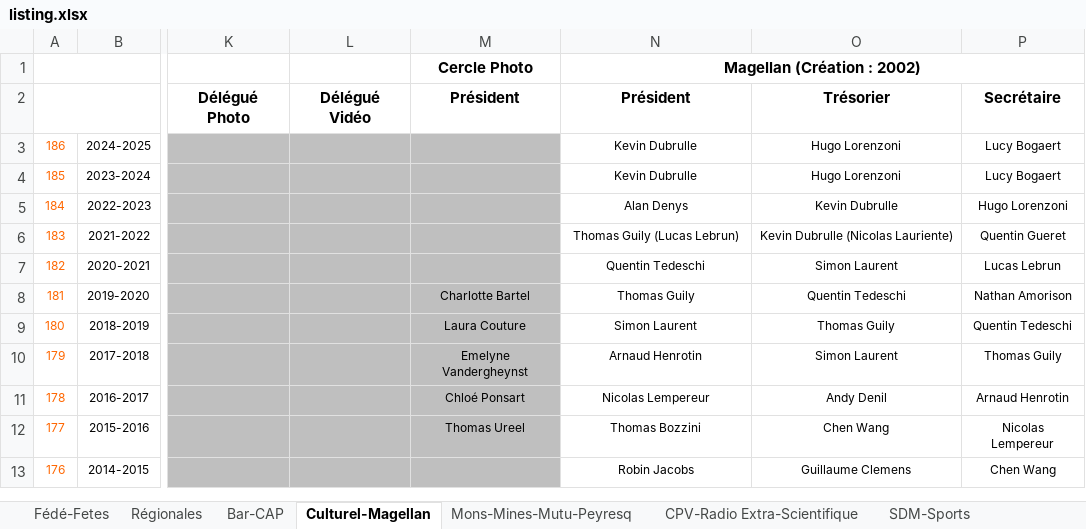
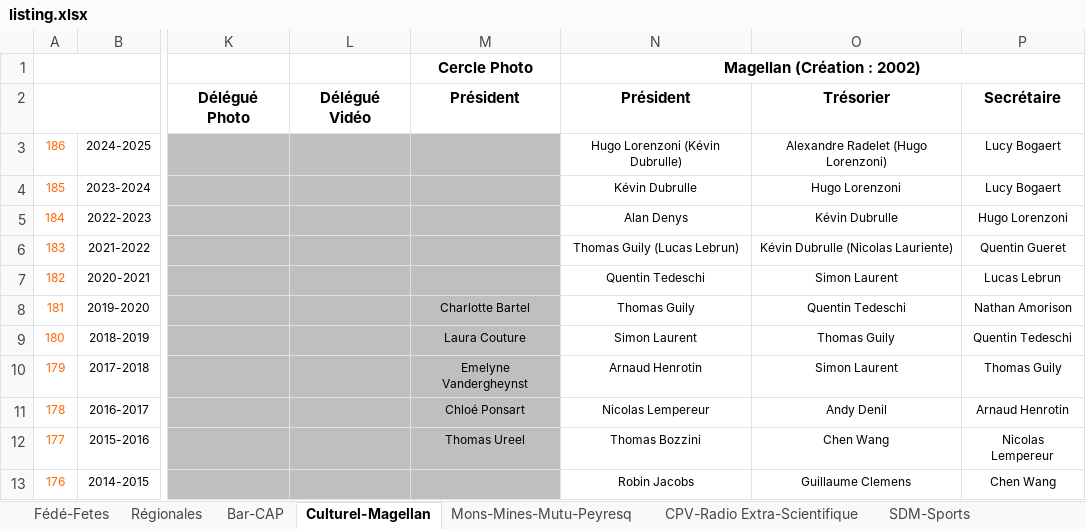
Before and after one commit to CommissionHistoriqueFPMS/Site-Com-Histo, an Excel workbook: articles/listingcomite/listing.xlsx, sheet Culturel-Magellan, drawn as a sheet; only a part is shown, gaps mark what is left out; values as stored, in another font and other column widths than the file's, no borders; charts and pictures not drawn; the diff names each change by its address in the sheet, - before the commit and + after, or states it on an @@ line.

```diff
--- a/articles/listingcomite/listing.xlsx (sheet Culturel-Magellan)
+++ b/articles/listingcomite/listing.xlsx (sheet Culturel-Magellan)
-N3: Kevin Dubrulle
+N3: Hugo Lorenzoni (Kévin Dubrulle)
-O3: Hugo Lorenzoni
+O3: Alexandre Radelet (Hugo Lorenzoni)
-N4: Kevin Dubrulle
+N4: Kévin Dubrulle
-O5: Kevin Dubrulle
+O5: Kévin Dubrulle
-O6: Kevin Dubrulle (Nicolas Lauriente)
+O6: Kévin Dubrulle (Nicolas Lauriente)
```
Also changed, not shown: sheet Régionales, sheet Mons-Mines-Mutu-Peyresq, charts or pictures, 3 other files.
